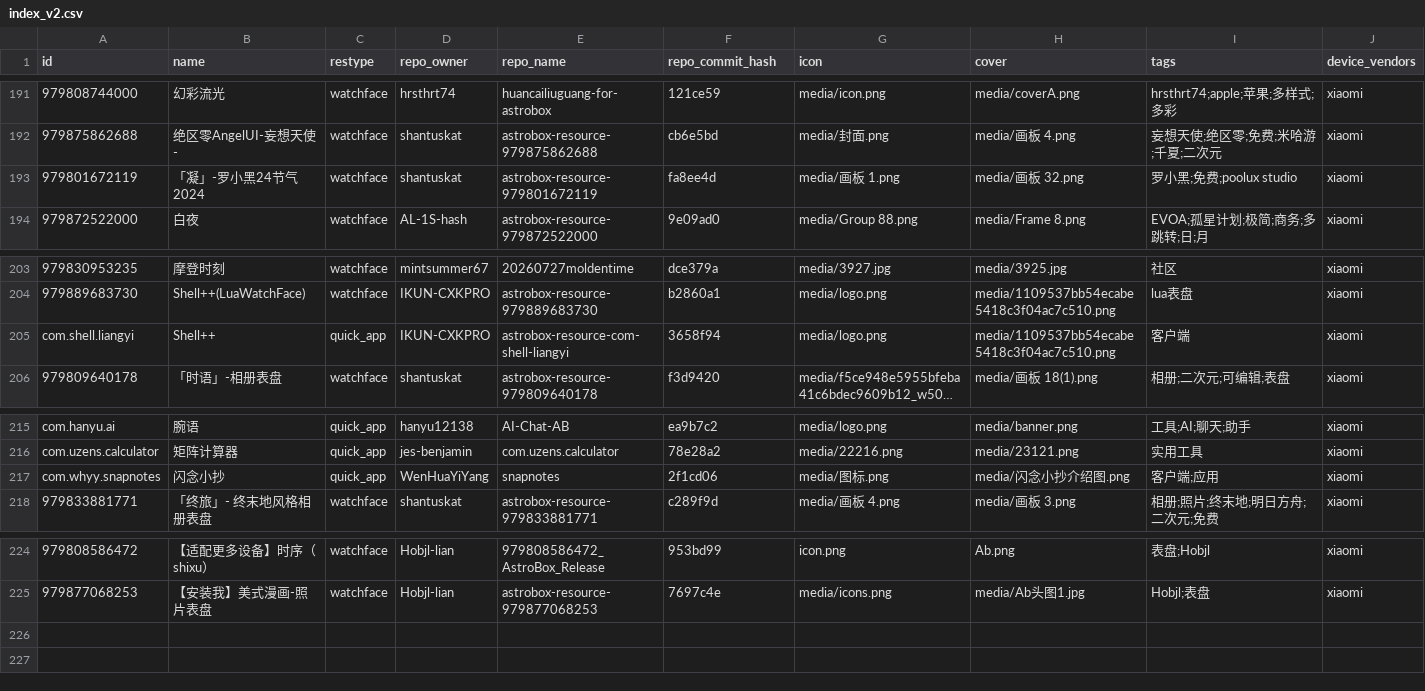
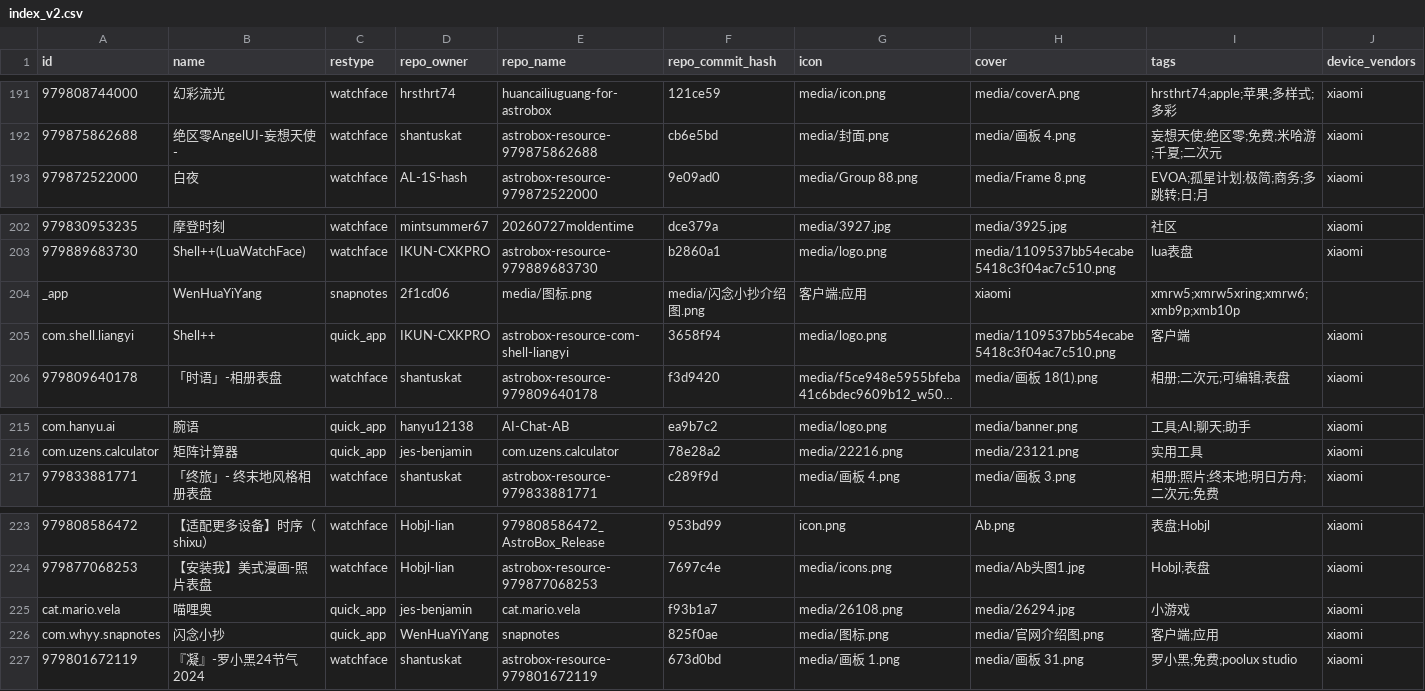
Before and after one commit to AstralSightStudios/AstroBox-Repo-Mirror, a CSV file: AstralSightStudios/AstroBox-Repo/refs/heads/main/index_v2.csv, drawn as a sheet; only a part is shown, gaps mark what is left out; long unchanged cells end in …; removed rows and columns are numbered as before the commit, all else as after; rows hold the shown columns only; the diff names each change by its address in the sheet, - before the commit and + after, or states it on an @@ line.

```diff
--- a/AstralSightStudios/AstroBox-Repo/refs/heads/main/index_v2.csv
+++ b/AstralSightStudios/AstroBox-Repo/refs/heads/main/index_v2.csv
-row 193: 979801672119 | 「凝」-罗小黑24节气2024 | watchface | shantuskat | astrobox-resource-979801672119 | fa8ee4d | media/画板 1.png | media/画板 32.png | 罗小黑;免费;poolux studio | xiaomi
+row 204: _app | WenHuaYiYang | snapnotes | 2f1cd06 | media/图标.png | media/闪念小抄介绍图.png | 客户端;应用 | xiaomi | xmrw5;xmrw5xring;xmrw6;xmb9p;xmb10p
-row 217: com.whyy.snapnotes | 闪念小抄 | quick_app | WenHuaYiYang | snapnotes | 2f1cd06 | media/图标.png | media/闪念小抄介绍图.png | 客户端;应用 | xiaomi
+row 225: cat.mario.vela | 喵哩奥 | quick_app | jes-benjamin | cat.mario.vela | f93b1a7 | media/26108.png | media/26294.jpg | 小游戏 | xiaomi
+row 226: com.whyy.snapnotes | 闪念小抄 | quick_app | WenHuaYiYang | snapnotes | 825f0ae | media/图标.png | media/官网介绍图.png | 客户端;应用 | xiaomi
+row 227: 979801672119 | 『凝』-罗小黑24节气2024 | watchface | shantuskat | astrobox-resource-979801672119 | 673d0bd | media/画板 1.png | media/画板 31.png | 罗小黑;免费;poolux studio | xiaomi
```
Also changed, not shown: 37 other files.
